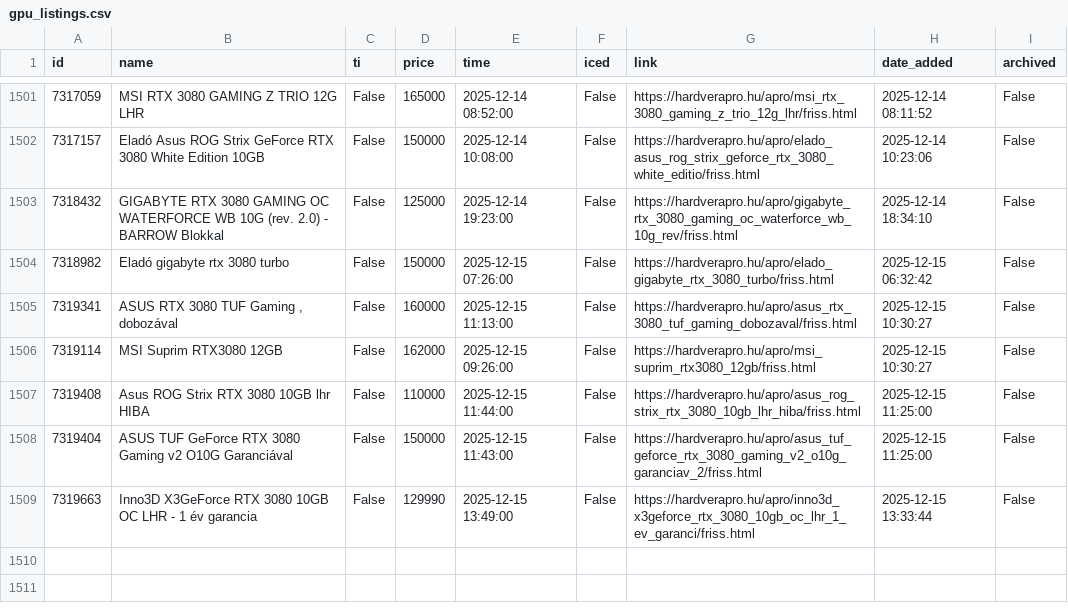
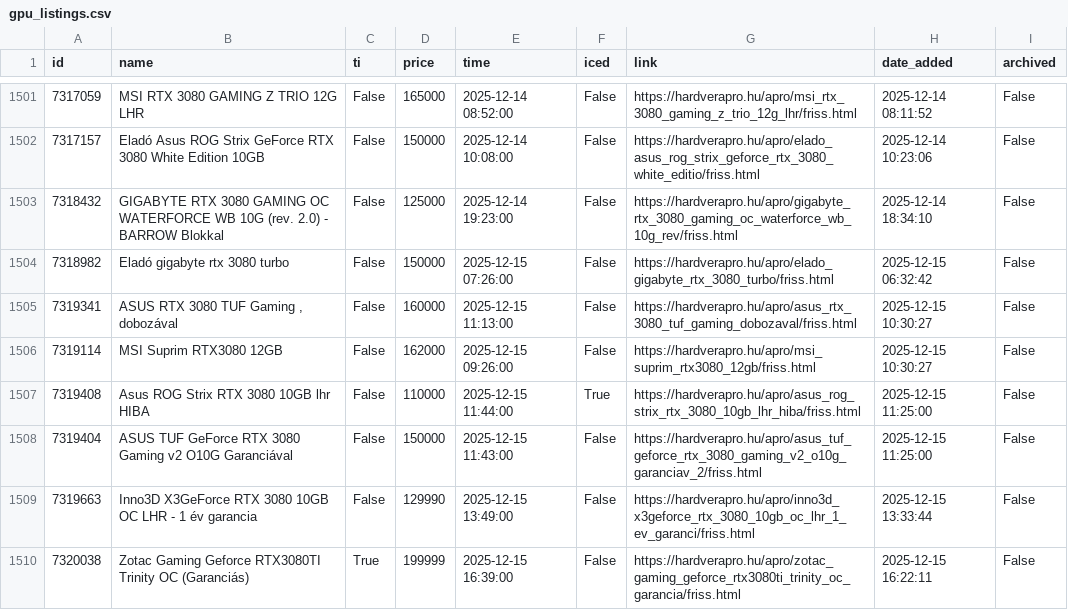
Before and after one commit to leviipope/scraping_hardverapro, a CSV file: gpu_listings.csv, drawn as a sheet; only a part is shown, gaps mark what is left out.

```diff
--- a/gpu_listings.csv
+++ b/gpu_listings.csv
@@ -1506,4 +1506,5 @@ id,name,ti,price,time,iced,link,date_added,archived
 7319114,MSI Suprim RTX3080 12GB,False,162000,2025-12-15 09:26:00,False,https://hardverapro.hu/apro/msi_suprim_rtx3080_12gb/friss.html,2025-12-15 10:30:27,False
-7319408,Asus ROG Strix RTX 3080 10GB lhr HIBA,False,110000,2025-12-15 11:44:00,False,https://hardverapro.hu/apro/asus_rog_strix_rtx_3080_10gb_lhr_hiba/friss.html,2025-12-15 11:25:00,False
+7319408,Asus ROG Strix RTX 3080 10GB lhr HIBA,False,110000,2025-12-15 11:44:00,True,https://hardverapro.hu/apro/asus_rog_strix_rtx_3080_10gb_lhr_hiba/friss.html,2025-12-15 11:25:00,False
 7319404,ASUS TUF GeForce RTX 3080 Gaming v2 O10G Garanciával,False,150000,2025-12-15 11:43:00,False,https://hardverapro.hu/apro/asus_tuf_geforce_rtx_3080_gaming_v2_o10g_garanciav_2/friss.html,2025-12-15 11:25:00,False
 7319663,Inno3D X3GeForce RTX 3080 10GB OC LHR - 1 év garancia,False,129990,2025-12-15 13:49:00,False,https://hardverapro.hu/apro/inno3d_x3geforce_rtx_3080_10gb_oc_lhr_1_ev_garanci/friss.html,2025-12-15 13:33:44,False
+7320038,Zotac Gaming Geforce RTX3080TI Trinity OC (Garanciás),True,199999,2025-12-15 16:39:00,False,https://hardverapro.hu/apro/zotac_gaming_geforce_rtx3080ti_trinity_oc_garancia/friss.html,2025-12-15 16:22:11,False
```
Also changed, not shown: 1 other file.
